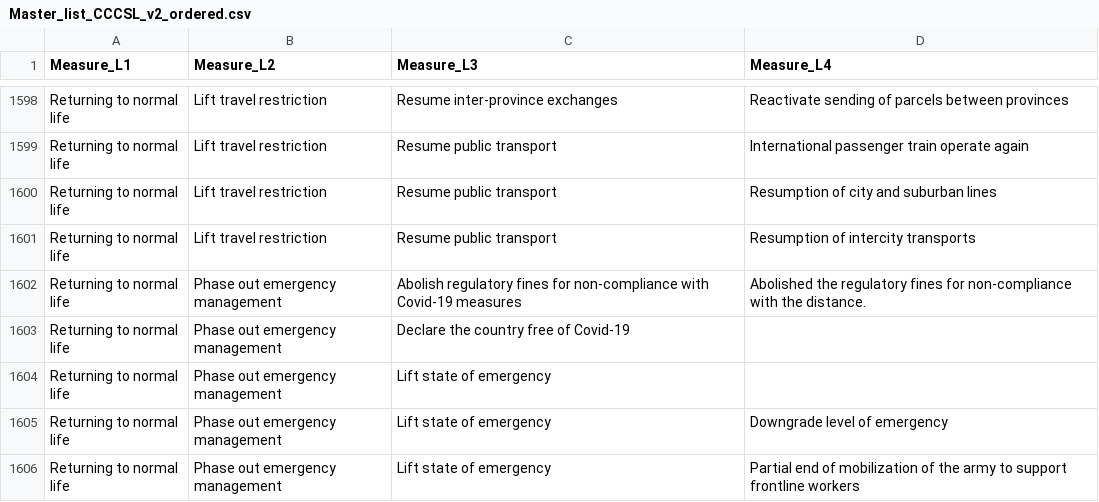
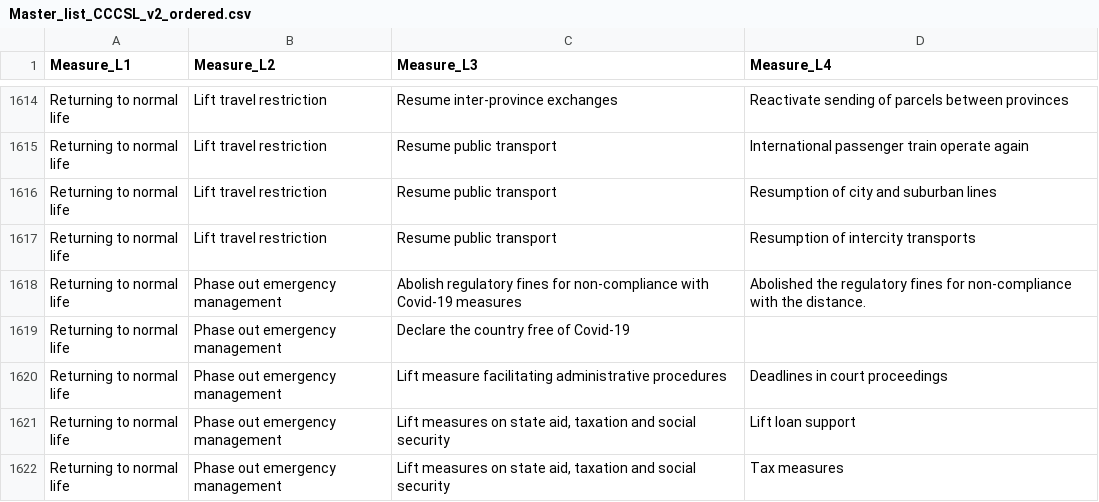
Before and after one commit to amel-github/covid19-interventionmeasures, a CSV file: Master_list_CCCSL_v2_ordered.csv, drawn as a sheet; only a part is shown, gaps mark what is left out; the shorter side is filled out with more unchanged rows; the diff covers the shown part only; the diff names each change by its address in the sheet, - before the commit and + after, or states it on an @@ line.

Commit message:
Added Serbia to Master
Old Serbia entries have been removed

```diff
--- a/Master_list_CCCSL_v2_ordered.csv
+++ b/Master_list_CCCSL_v2_ordered.csv
+row 1620: Returning to normal life | Phase out emergency management | Lift measure facilitating administrative procedures | Deadlines in court proceedings
+row 1621: Returning to normal life | Phase out emergency management | Lift measures on state aid, taxation and social security | Lift loan support
+row 1622: Returning to normal life | Phase out emergency management | Lift measures on state aid, taxation and social security | Tax measures
```
Also changed, not shown: 28 added rows, 6 removed rows and 2 edited cells elsewhere in this file, Master-List-with-Unique-LinkType-and-value.csv, 1 other file.
